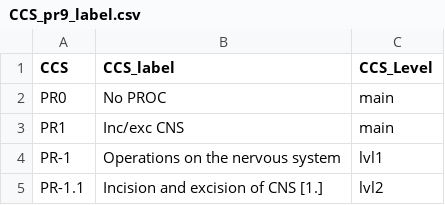
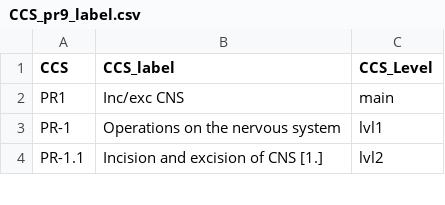
Before and after one commit to HunterRatliff1/hcup.data, a CSV file: data-raw/CCS/CCS_pr9_label.csv, drawn as a sheet; only a part is shown; the diff names each change by its address in the sheet, - before the commit and + after, or states it on an @@ line.

```diff
--- a/data-raw/CCS/CCS_pr9_label.csv
+++ b/data-raw/CCS/CCS_pr9_label.csv
-row 2: PR0 | No PROC | main
```
Also changed, not shown: data-raw/CCS/CCS_dx9_label.csv, data-raw/CCS/CCS_dx9_map.csv, 8 other files.
